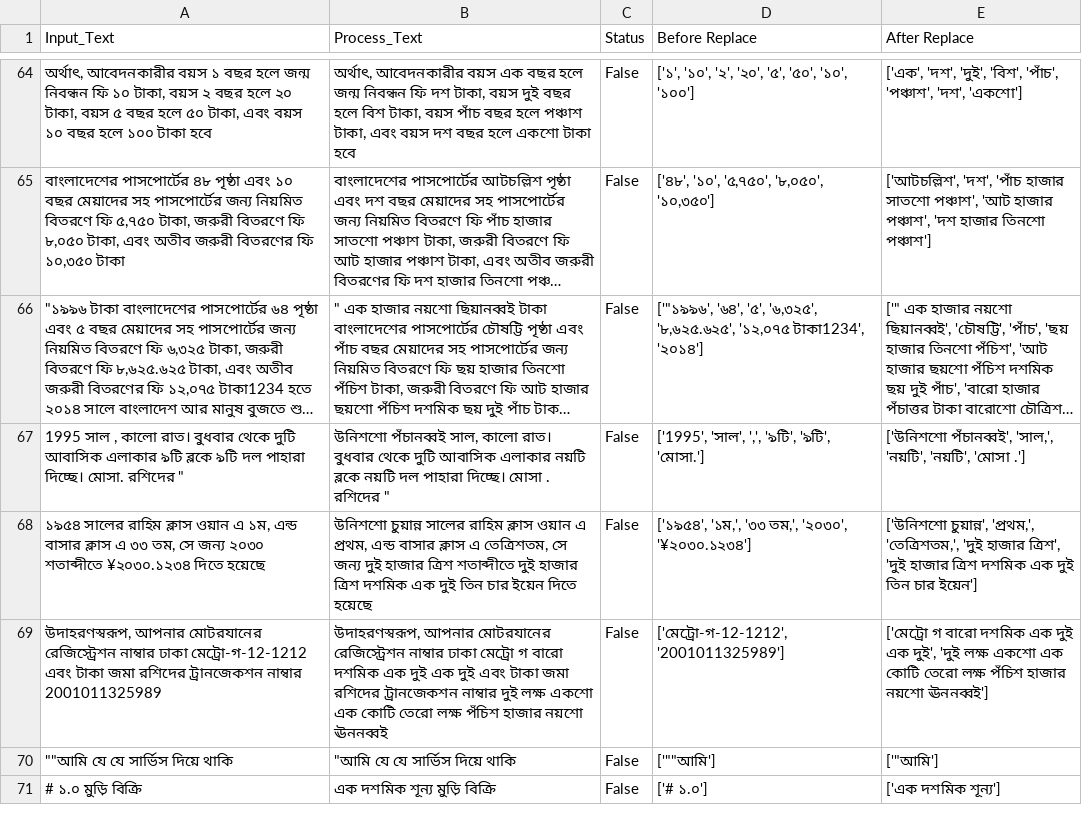
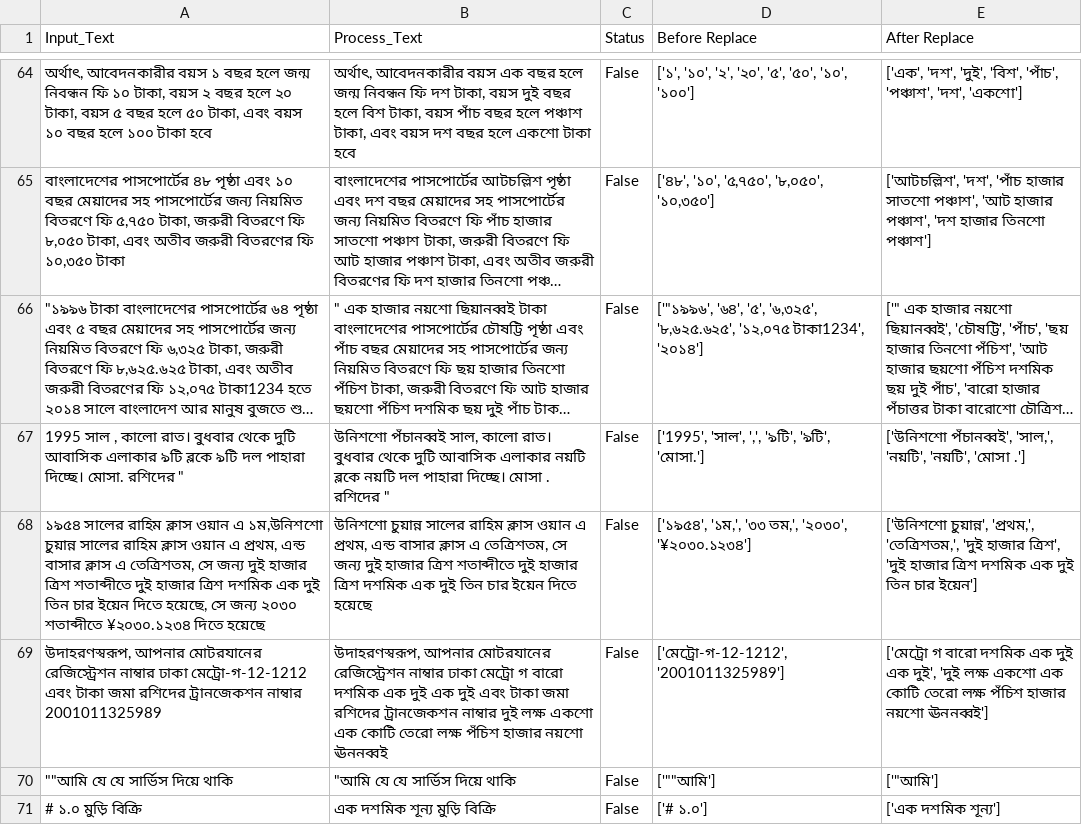
Before and after one commit to saiful9379/pybangla, a CSV file: pybangla/report/pybangla_report_csv.csv, drawn as a sheet; only a part is shown, gaps mark what is left out; long unchanged cells end in ….

```diff
--- a/pybangla/report/pybangla_report_csv.csv
+++ b/pybangla/report/pybangla_report_csv.csv
@@ -67,3 +67,3 @@ Input_Text,Process_Text,Status,Before Replace,After Replace
 "1995 সাল  ,  কালো রাত। বুধবার থেকে দুটি আবাসিক এলাকার ৯টি ব্লকে ৯টি দল পাহারা দিচ্ছে। মোসা. রশিদের ""","উনিশশো পঁচানব্বই সাল, কালো রাত। বুধবার থেকে দুটি আবাসিক এলাকার নয়টি ব্লকে নয়টি দল পাহারা দিচ্ছে। মোসা . রশিদের """,False,"['1995', 'সাল', ',', '৯টি', '৯টি', 'মোসা.']","['উনিশশো পঁচানব্বই', 'সাল,', 'নয়টি', 'নয়টি', 'মোসা .']"
-"১৯৫৪ সালের রাহিম ক্লাস ওয়ান এ ১ম, এন্ড বাসার ক্লাস এ ৩৩ তম, সে জন্য ২০৩০ শতাব্দীতে ¥২০৩০.১২৩৪ দিতে হয়েছে","উনিশশো চুয়ান্ন সালের রাহিম ক্লাস ওয়ান এ প্রথম, এন্ড বাসার ক্লাস এ তেত্রিশতম, সে জন্য দুই হাজার ত্রিশ শতাব্দীতে দুই হাজার ত্রিশ দশমিক এক দুই তিন চার ইয়েন দিতে হয়েছে",False,"['১৯৫৪', '১ম,', '৩৩ তম,', '২০৩০', '¥২০৩০.১২৩৪']","['উনিশশো চুয়ান্ন', 'প্রথম,', 'তেত্রিশতম,', 'দুই হাজার ত্রিশ', 'দুই হাজার ত্রিশ দশমিক এক দুই তিন চার ইয়েন']"
+"১৯৫৪ সালের রাহিম ক্লাস ওয়ান এ ১ম,উনিশশো চুয়ান্ন সালের রাহিম ক্লাস ওয়ান এ প্রথম, এন্ড বাসার ক্লাস এ তেত্রিশতম, সে জন্য দুই হাজার ত্রিশ শতাব্দীতে দুই হাজার ত্রিশ দশমিক এক দুই তিন চার ইয়েন দিতে হয়েছে, সে জন্য ২০৩০ শতাব্দীতে ¥২০৩০.১২৩৪ দিতে হয়েছে","উনিশশো চুয়ান্ন সালের রাহিম ক্লাস ওয়ান এ প্রথম, এন্ড বাসার ক্লাস এ তেত্রিশতম, সে জন্য দুই হাজার ত্রিশ শতাব্দীতে দুই হাজার ত্রিশ দশমিক এক দুই তিন চার ইয়েন দিতে হয়েছে",False,"['১৯৫৪', '১ম,', '৩৩ তম,', '২০৩০', '¥২০৩০.১২৩৪']","['উনিশশো চুয়ান্ন', 'প্রথম,', 'তেত্রিশতম,', 'দুই হাজার ত্রিশ', 'দুই হাজার ত্রিশ দশমিক এক দুই তিন চার ইয়েন']"
 "উদাহরণস্বরূপ, আপনার মোটরযানের রেজিস্ট্রেশন নাম্বার ঢাকা মেট্রো-গ-12-1212 এবং টাকা জমা রশিদের ট্রানজেকশন নাম্বার 2001011325989","উদাহরণস্বরূপ, আপনার মোটরযানের রেজিস্ট্রেশন নাম্বার ঢাকা মেট্রো গ বারো দশমিক এক দুই এক দুই এবং টাকা জমা রশিদের ট্রানজেকশন নাম্বার দুই লক্ষ একশো এক কোটি তেরো লক্ষ পঁচিশ হাজার নয়শো ঊননব্বই ",False,"['মেট্রো-গ-12-1212', '2001011325989']","['মেট্রো গ বারো দশমিক এক দুই এক দুই', 'দুই লক্ষ একশো এক কোটি তেরো লক্ষ পঁচিশ হাজার নয়শো ঊননব্বই']"
```
Also changed, not shown: 3 other files.
